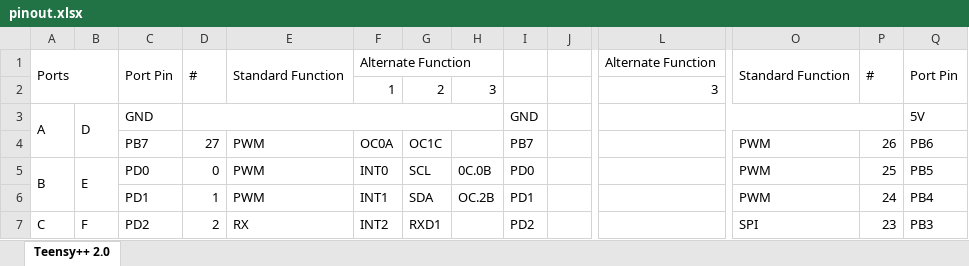
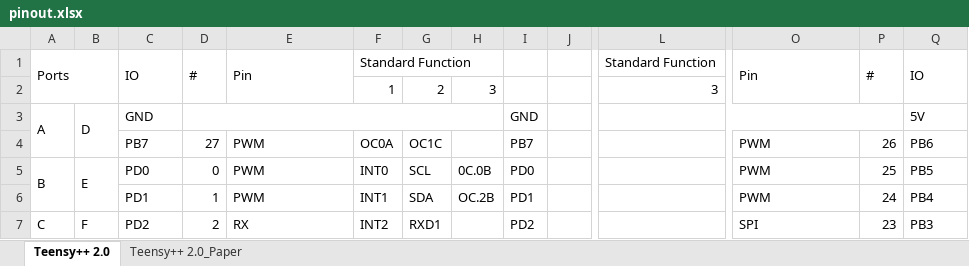
Before and after one commit to ProjectKitchen/RoboFriend, an Excel workbook: datasheets/uc/pinout.xlsx, sheet Teensy++ 2.0, drawn as a sheet; only a part is shown, gaps mark what is left out; values as stored, in another font and other column widths than the file's, no cell formats; removed rows and columns are numbered as before the commit, all else as after; rows hold the shown columns only; the diff names each change by its address in the sheet, - before the commit and + after, or states it on an @@ line.

```diff
--- a/datasheets/uc/pinout.xlsx (sheet Teensy++ 2.0)
+++ b/datasheets/uc/pinout.xlsx (sheet Teensy++ 2.0)
+sheet tab: Teensy++ 2.0_Paper
-row 1: Ports |  | Port Pin | # | Standard Function | Alternate Function |  |  |  |  | Alternate Function | Standard Function | # | Port Pin
+row 1: Ports |  | IO | # | Pin | Standard Function |  |  |  |  | Standard Function | Pin | # | IO
```
Also changed, not shown: cell formats, 1 other file.
